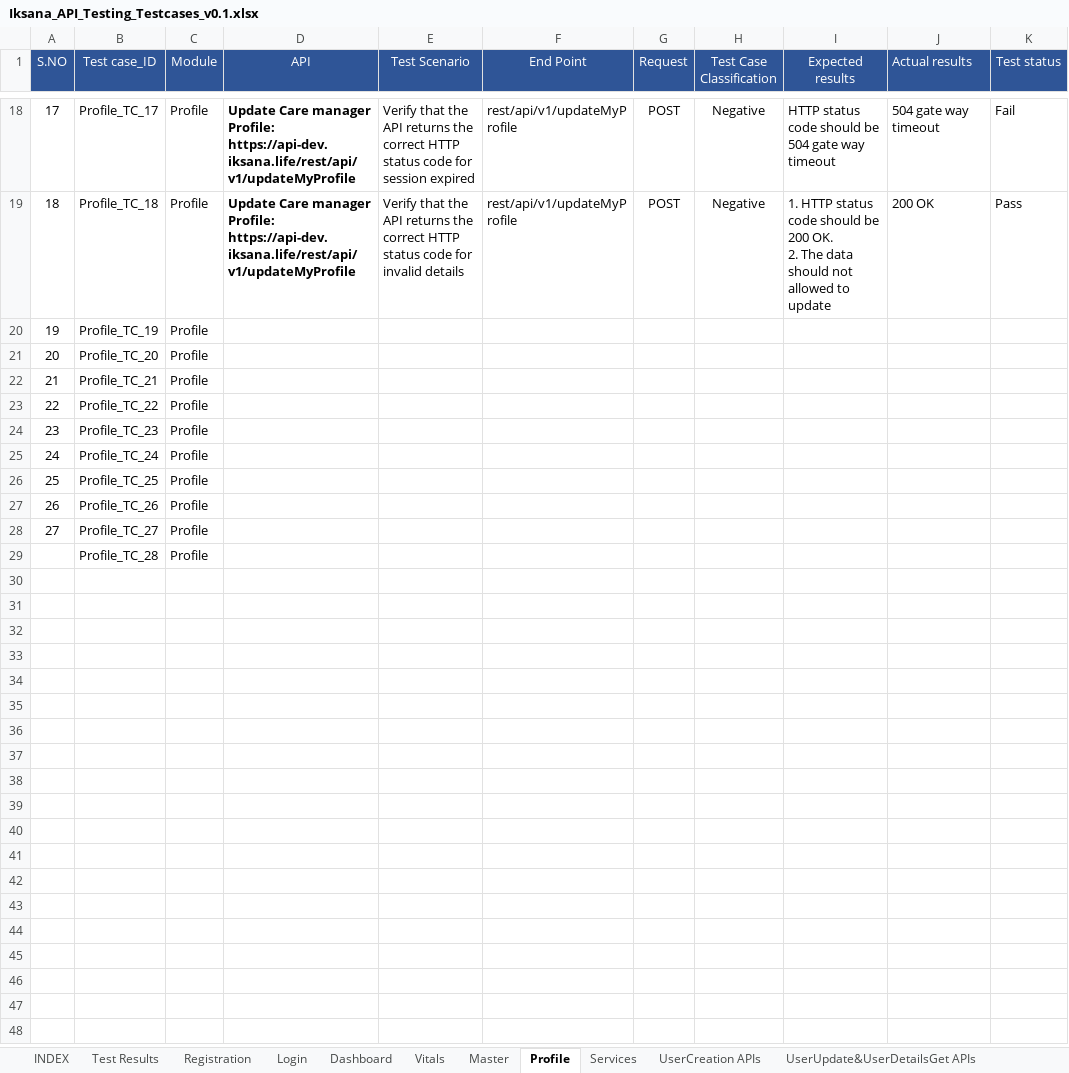
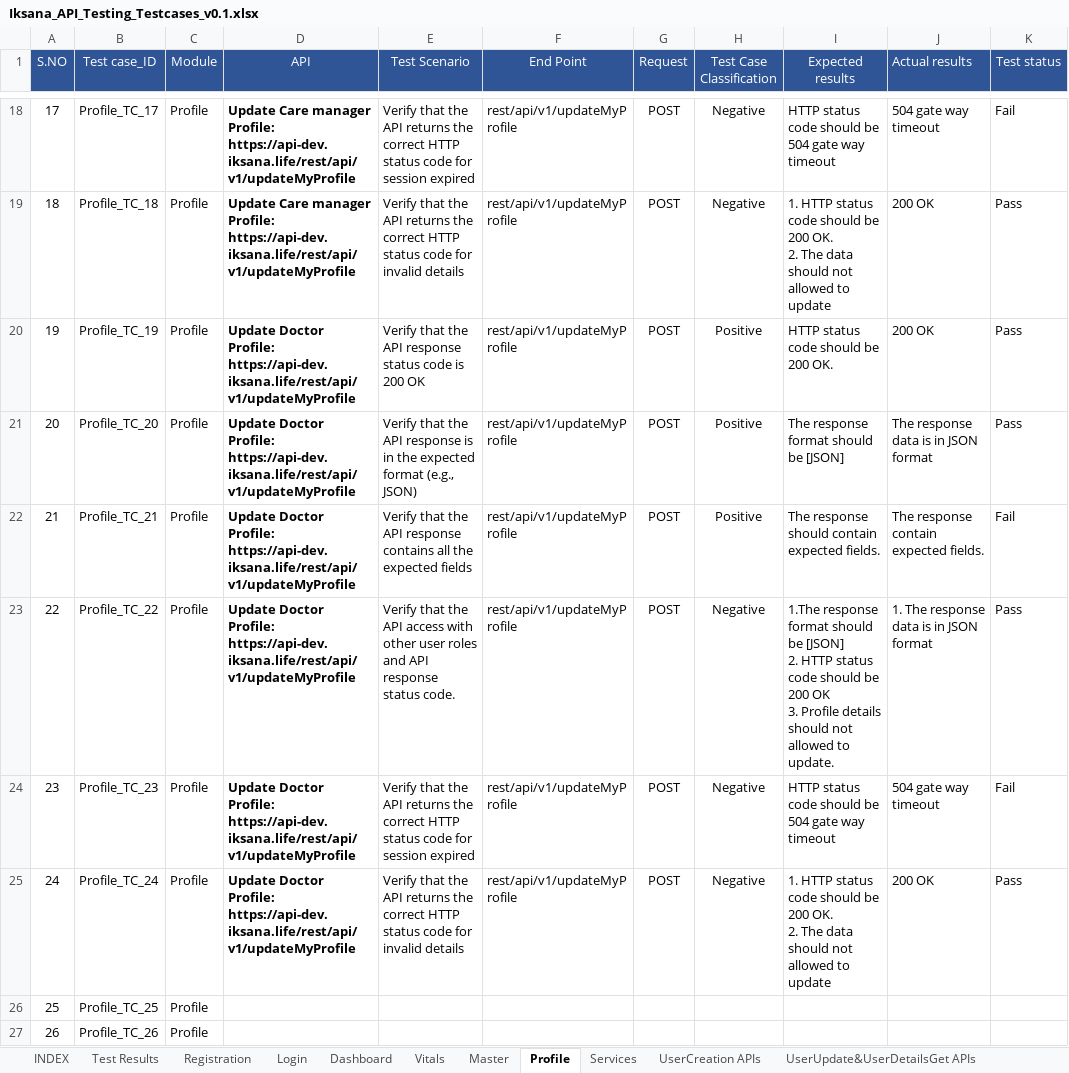
Before and after one commit to Emarson-S/IKSANA_API_TESTING, an Excel workbook: IKSANA_API_TESTING/Files/Iksana_API_Testing_Testcases_v0.1.xlsx, sheet Profile, drawn as a sheet; only a part is shown, gaps mark what is left out; the shorter side is filled out with more unchanged rows; values as stored, in another font and other column widths than the file's, no borders; ↵ is a line break in a cell; the diff names each change by its address in the sheet, - before the commit and + after, or states it on an @@ line.

Commit message:
Update doctor profile & update testcase file

```diff
--- a/IKSANA_API_TESTING/Files/Iksana_API_Testing_Testcases_v0.1.xlsx (sheet Profile)
+++ b/IKSANA_API_TESTING/Files/Iksana_API_Testing_Testcases_v0.1.xlsx (sheet Profile)
-D20:D25 (API): (empty)
+D20:D25 (API): Update Doctor Profile: https://api-dev.iksana.life/rest/api/v1/updateMyProfile
-E20 (Test Scenario): (empty)
+E20 (Test Scenario): Verify that the API response status code is 200 OK
-F20:F25 (End Point): (empty)
+F20:F25 (End Point): rest/api/v1/updateMyProfile
-G20:G25 (Request): (empty)
+G20:G25 (Request): POST
-H20:H22 (Test Case Classification): (empty)
+H20:H22 (Test Case Classification): Positive
-I20 (Expected results): (empty)
+I20 (Expected results): HTTP status code should be 200 OK.
-J20 (Actual results): (empty)
+J20 (Actual results): 200 OK
-K20:K21 (Test status): (empty)
+K20:K21 (Test status): Pass
-E21 (Test Scenario): (empty)
+E21 (Test Scenario): Verify that the API response is in the expected format (e.g., JSON)
-I21 (Expected results): (empty)
+I21 (Expected results): The response format should be [JSON]
-J21 (Actual results): (empty)
+J21 (Actual results): The response data is in JSON format
-E22 (Test Scenario): (empty)
+E22 (Test Scenario): Verify that the API response contains all the expected fields
-I22 (Expected results): (empty)
+I22 (Expected results): The response should contain expected fields.
-J22 (Actual results): (empty)
+J22 (Actual results): The response contain expected fields.
-K22 (Test status): (empty)
+K22 (Test status): Fail
-E23 (Test Scenario): (empty)
+E23 (Test Scenario): Verify that the API access with other user roles and API response status code.
-H23:H25 (Test Case Classification): (empty)
+H23:H25 (Test Case Classification): Negative
-I23 (Expected results): (empty)
+I23 (Expected results): 1.The response format should be [JSON] ↵ 2. HTTP status code should be 200 OK ↵ 3. Profile details should not allowed to update.
-J23 (Actual results): (empty)
+J23 (Actual results): 1. The response data is in JSON format
-K23 (Test status): (empty)
+K23 (Test status): Pass
-E24 (Test Scenario): (empty)
+E24 (Test Scenario): Verify that the API returns the correct HTTP status code for session expired
-I24 (Expected results): (empty)
+I24 (Expected results): HTTP status code should be 504 gate way timeout
-J24 (Actual results): (empty)
+J24 (Actual results): 504 gate way timeout
-K24 (Test status): (empty)
+K24 (Test status): Fail
-E25 (Test Scenario): (empty)
+E25 (Test Scenario): Verify that the API returns the correct HTTP status code for invalid details
-I25 (Expected results): (empty)
+I25 (Expected results): 1. HTTP status code should be 200 OK. ↵ 2. The data should not allowed to update
-J25 (Actual results): (empty)
+J25 (Actual results): 200 OK
-K25 (Test status): (empty)
+K25 (Test status): Pass
```
Also changed, not shown: charts or pictures, IKSANA_API_TESTING/Files/Iksana_Inputs.xlsx.
